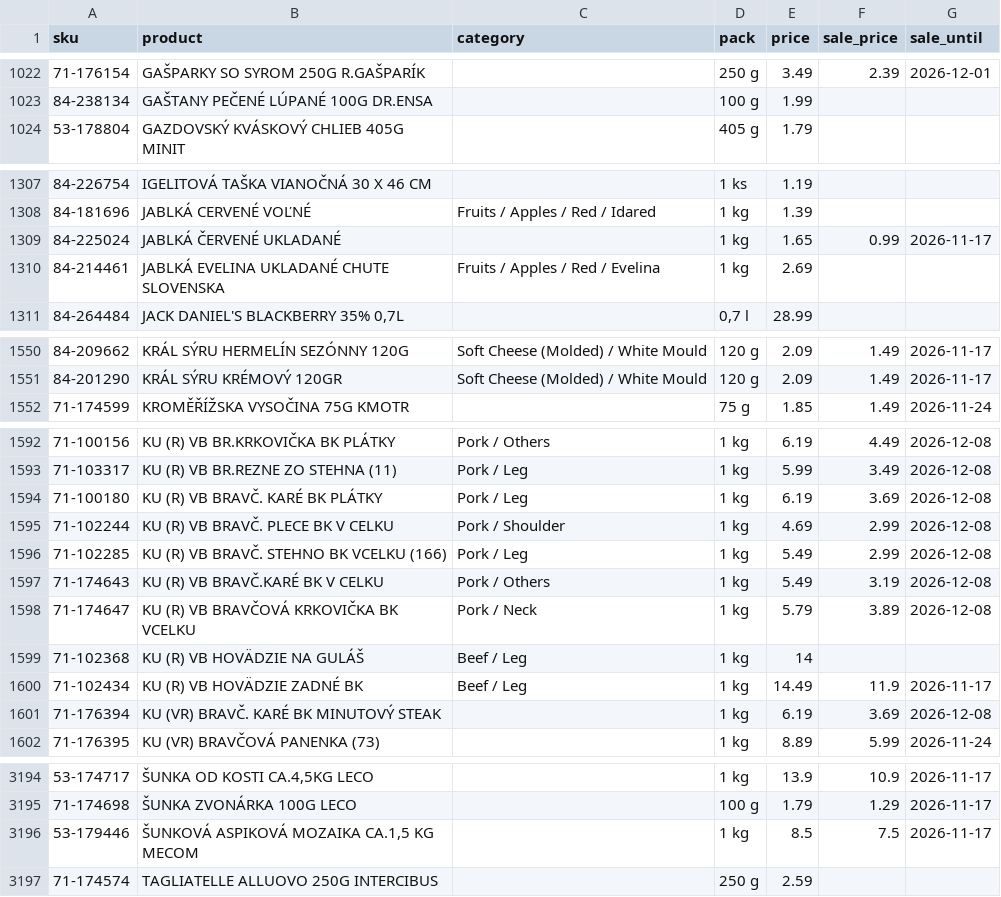
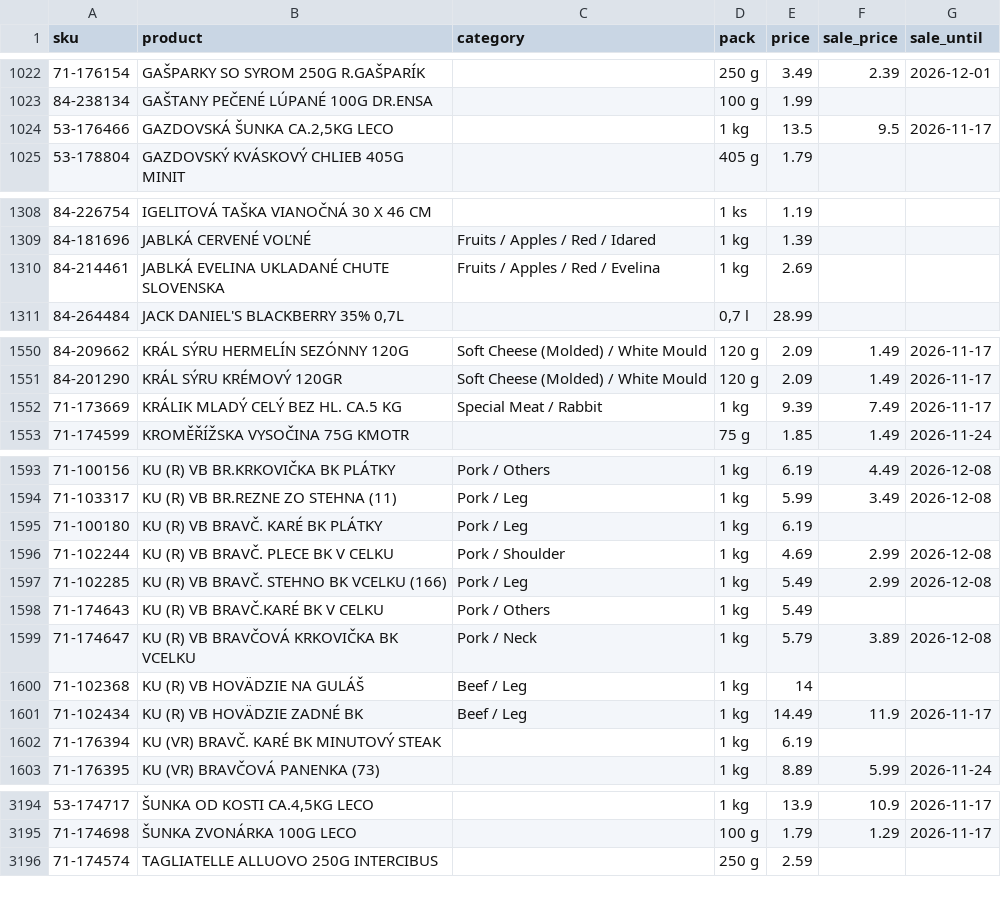
Before and after one commit to stromokocur5/receptio, a CSV file: content/katalog-billa.csv, drawn as a sheet; only a part is shown, gaps mark what is left out; the diff covers the shown part only.

```diff
--- a/content/katalog-billa.csv
+++ b/content/katalog-billa.csv
@@ -1023,2 +1023,3 @@ sku,product,category,pack,price,sale_price,sale_until
 84-238134,GAŠTANY PEČENÉ LÚPANÉ 100G DR.ENSA,,100 g,1.99,,
+53-176466,"GAZDOVSKÁ ŠUNKA CA.2,5KG LECO",,1 kg,13.5,9.5,2026-11-17
 53-178804,GAZDOVSKÝ KVÁSKOVÝ CHLIEB 405G MINIT,,405 g,1.79,,
@@ -1308,3 +1309,2 @@ sku,product,category,pack,price,sale_price,sale_until
 84-181696,JABLKÁ CERVENÉ VOĽNÉ,Fruits / Apples / Red / Idared,1 kg,1.39,,
-84-225024,JABLKÁ ČERVENÉ UKLADANÉ,,1 kg,1.65,0.99,2026-11-17
 84-214461,JABLKÁ EVELINA UKLADANÉ CHUTE SLOVENSKA,Fruits / Apples / Red / Evelina,1 kg,2.69,,
@@ -1551,2 +1551,3 @@ sku,product,category,pack,price,sale_price,sale_until
 84-201290,KRÁL SÝRU KRÉMOVÝ 120GR,Soft Cheese (Molded) / White Mould,120 g,2.09,1.49,2026-11-17
+71-173669,KRÁLIK MLADÝ CELÝ BEZ HL. CA.5 KG,Special Meat / Rabbit,1 kg,9.39,7.49,2026-11-17
 71-174599,KROMĚŘÍŽSKA VYSOČINA 75G KMOTR,,75 g,1.85,1.49,2026-11-24
@@ -1593,6 +1594,6 @@ sku,product,category,pack,price,sale_price,sale_until
 71-103317,KU (R) VB BR.REZNE ZO STEHNA (11),Pork / Leg,1 kg,5.99,3.49,2026-12-08
-71-100180,KU (R) VB BRAVČ. KARÉ BK PLÁTKY,Pork / Leg,1 kg,6.19,3.69,2026-12-08
+71-100180,KU (R) VB BRAVČ. KARÉ BK PLÁTKY,Pork / Leg,1 kg,6.19,,
 71-102244,KU (R) VB BRAVČ. PLECE BK V CELKU,Pork / Shoulder,1 kg,4.69,2.99,2026-12-08
 71-102285,KU (R) VB BRAVČ. STEHNO BK VCELKU (166),Pork / Leg,1 kg,5.49,2.99,2026-12-08
-71-174643,KU (R) VB BRAVČ.KARÉ BK V CELKU,Pork / Others,1 kg,5.49,3.19,2026-12-08
+71-174643,KU (R) VB BRAVČ.KARÉ BK V CELKU,Pork / Others,1 kg,5.49,,
 71-174647,KU (R) VB BRAVČOVÁ KRKOVIČKA BK VCELKU,Pork / Neck,1 kg,5.79,3.89,2026-12-08
@@ -1600,3 +1601,3 @@ sku,product,category,pack,price,sale_price,sale_until
 71-102434,KU (R) VB HOVÄDZIE ZADNÉ BK,Beef / Leg,1 kg,14.49,11.9,2026-11-17
-71-176394,KU (VR) BRAVČ. KARÉ BK MINUTOVÝ STEAK,,1 kg,6.19,3.69,2026-12-08
+71-176394,KU (VR) BRAVČ. KARÉ BK MINUTOVÝ STEAK,,1 kg,6.19,,
 71-176395,KU (VR) BRAVČOVÁ PANENKA (73),,1 kg,8.89,5.99,2026-11-24
@@ -3195,3 +3195,2 @@ sku,product,category,pack,price,sale_price,sale_until
 71-174698,ŠUNKA ZVONÁRKA 100G LECO,,100 g,1.79,1.29,2026-11-17
-53-179446,"ŠUNKOVÁ ASPIKOVÁ MOZAIKA CA.1,5 KG MECOM",,1 kg,8.5,7.5,2026-11-17
 71-174574,TAGLIATELLE ALLUOVO 250G INTERCIBUS,,250 g,2.59,,
```
Also changed, not shown: 3 added rows, 3 removed rows and 22 edited cells elsewhere in this file, content/katalog-kaufland.csv, content/price-history-kaufland.csv, 8 other files.
